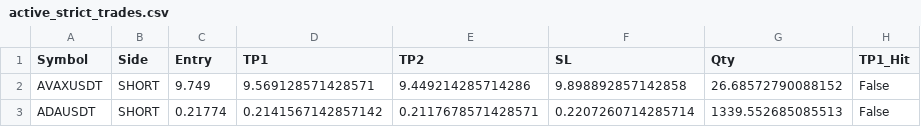
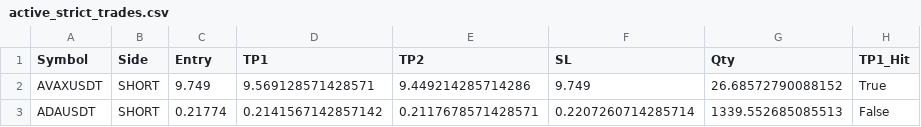
Before and after one commit to fahedarbash-rgb/trading-bots, a CSV file: active_strict_trades.csv, drawn as a sheet.

```diff
--- a/active_strict_trades.csv
+++ b/active_strict_trades.csv
@@ -1,3 +1,3 @@
 Symbol,Side,Entry,TP1,TP2,SL,Qty,TP1_Hit
-AVAXUSDT,SHORT,9.749,9.569128571428571,9.449214285714286,9.898892857142858,26.68572790088152,False
+AVAXUSDT,SHORT,9.749,9.569128571428571,9.449214285714286,9.749,26.68572790088152,True
 ADAUSDT,SHORT,0.21774,0.2141567142857142,0.2117678571428571,0.2207260714285714,1339.552685085513,False
```
